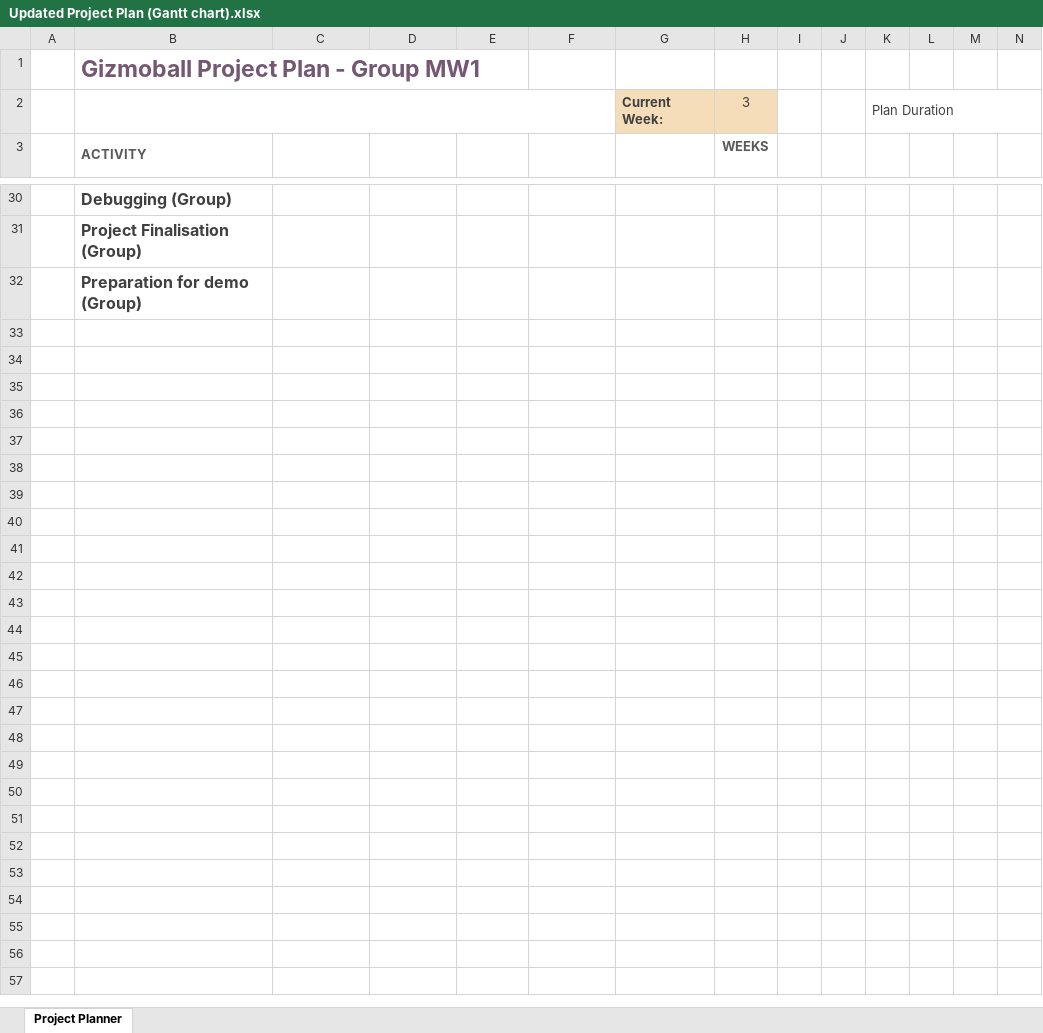
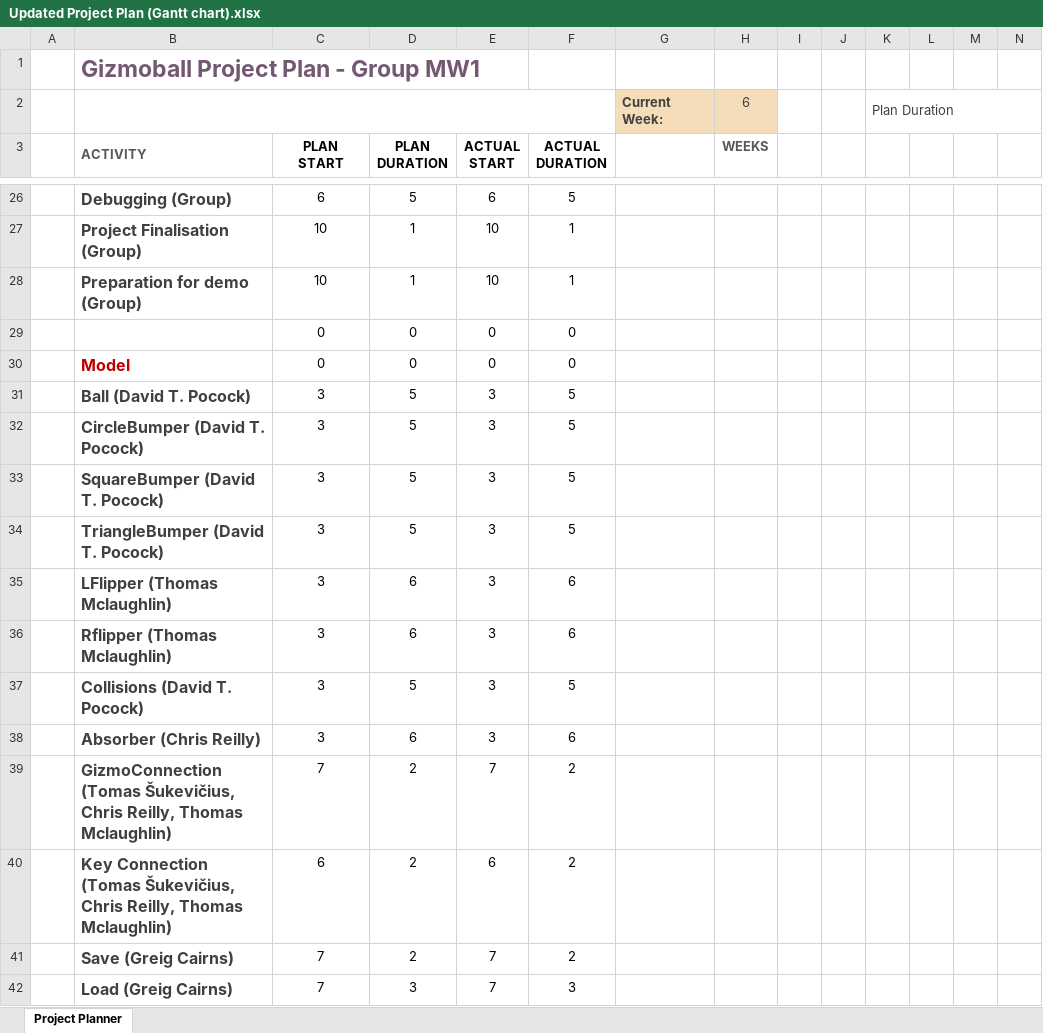
Before and after one commit to dathpo/Gizmoball, an Excel workbook: Documentation/Preliminary Release/Updated Project Plan (Gantt chart).xlsx, sheet Project Planner, drawn as a sheet; only a part is shown, gaps mark what is left out; values as stored, in another font and other column widths than the file's, no borders; charts and pictures and conditional formats not drawn; addresses are those after the commit; rows hold the shown columns only; the diff covers the shown part only; the diff names each change by its address in the sheet, - before the commit and + after, or states it on an @@ line.

```diff
--- a/Documentation/Preliminary Release/Updated Project Plan (Gantt chart).xlsx (sheet Project Planner)
+++ b/Documentation/Preliminary Release/Updated Project Plan (Gantt chart).xlsx (sheet Project Planner)
-H2 (WEEKS): 3
+H2 (WEEKS): 6
-C3:F3 text colour: #FFFFFF
+C3:F3 text colour: black
-C26:F28 text colour: #FFFFFF
+C26:F28 text colour: black
+row 29:  |  | 0 | 0 | 0 | 0 | 100%
+row 30:  | Model | 0 | 0 | 0 | 0 | 100%
+row 31:  | Ball (David T. Pocock) | 3 | 5 | 3 | 5 | 100%
+row 32:  | CircleBumper (David T. Pocock) | 3 | 5 | 3 | 5 | 100%
+row 33:  | SquareBumper (David T. Pocock) | 3 | 5 | 3 | 5 | 100%
+row 34:  | TriangleBumper (David T. Pocock) | 3 | 5 | 3 | 5 | 100%
+row 35:  | LFlipper (Thomas Mclaughlin) | 3 | 6 | 3 | 6 | 100%
+row 36:  | Rflipper (Thomas Mclaughlin) | 3 | 6 | 3 | 6 | 100%
+row 37:  | Collisions (David T. Pocock) | 3 | 5 | 3 | 5 | 100%
+row 38:  | Absorber (Chris Reilly) | 3 | 6 | 3 | 6 | 100%
+row 39:  | GizmoConnection (Tomas Šukevičius, Chris Reilly, Thomas Mclaughlin) | 7 | 2 | 7 | 2 | 100%
+row 40:  | Key Connection (Tomas Šukevičius, Chris Reilly, Thomas Mclaughlin) | 6 | 2 | 6 | 2 | 100%
+row 41:  | Save (Greig Cairns) | 7 | 2 | 7 | 2 | 100%
+row 42:  | Load (Greig Cairns) | 7 | 3 | 7 | 3 | 100%
```
Also changed, not shown: 42 added rows, 4 removed rows, 27 edited cells and cell formats elsewhere in this sheet.
